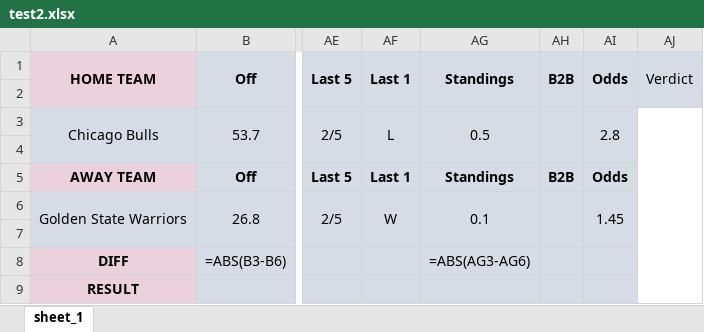
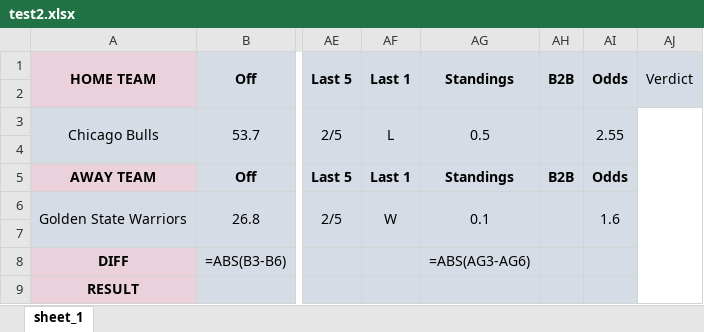
Before and after one commit to Pasha2302/NBA_Stats_Parser, an Excel workbook: test2.xlsx, sheet sheet_1, drawn as a sheet; only a part is shown, gaps mark what is left out; values as stored, in another font and other column widths than the file's, no borders; formulas without a stored value are shown as written; the diff names each change by its address in the sheet, - before the commit and + after, or states it on an @@ line.

```diff
--- a/test2.xlsx (sheet sheet_1)
+++ b/test2.xlsx (sheet sheet_1)
-AI3: 2.8
+AI3: 2.55
-AI6: 1.45
+AI6: 1.6
```
Also changed, not shown: 5 other files.
